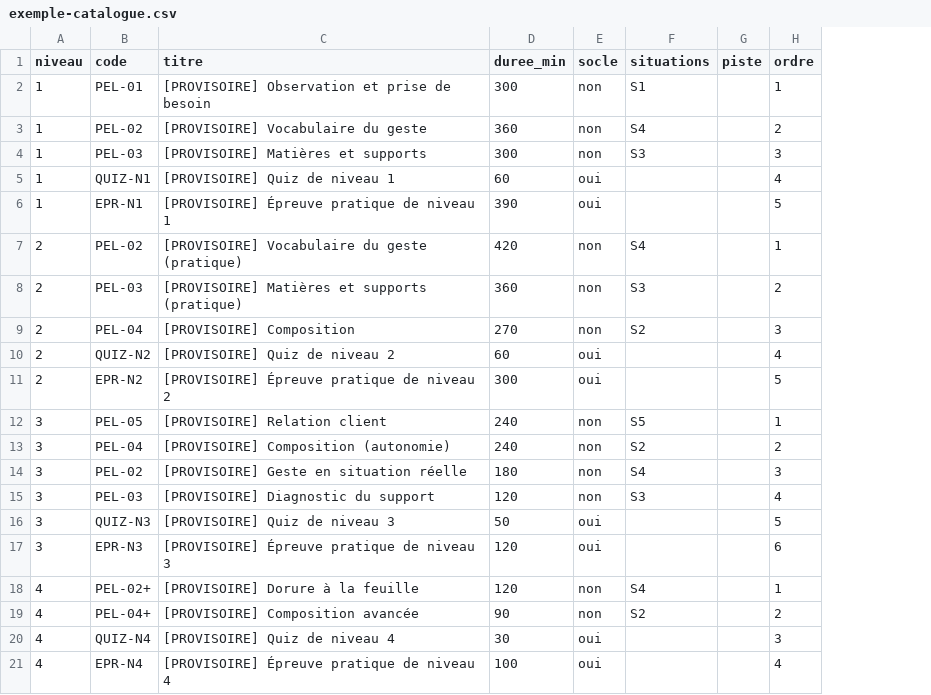
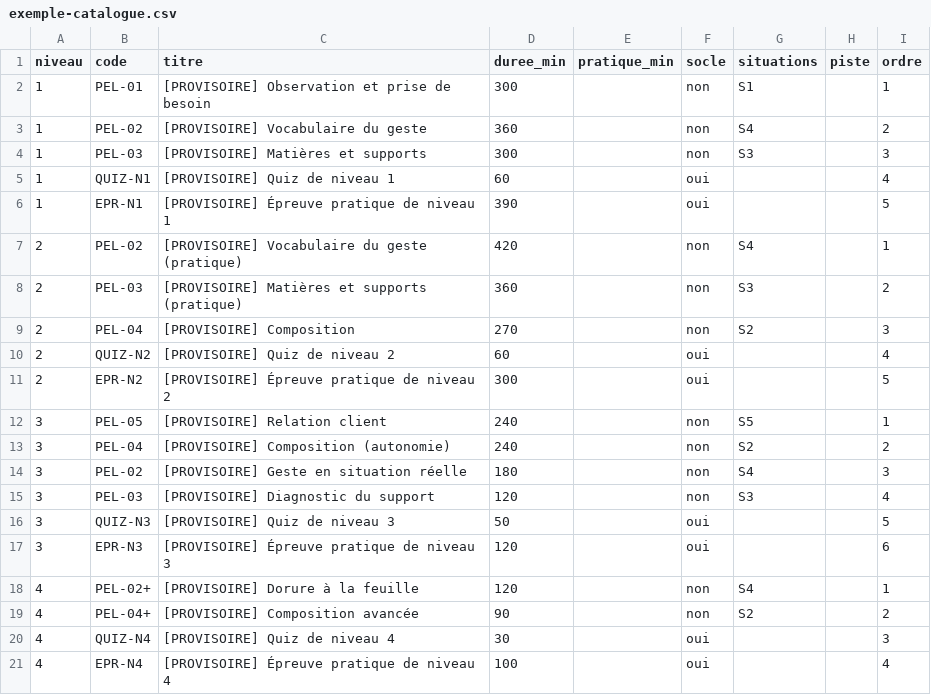
Before and after one commit to strignau-prog/vsf, a CSV file: scripts/exemple-catalogue.csv, drawn as a sheet; the diff names each change by its address in the sheet, - before the commit and + after, or states it on an @@ line.

```diff
--- a/scripts/exemple-catalogue.csv
+++ b/scripts/exemple-catalogue.csv
+column E (pratique_min), empty
```
Also changed, not shown: 5 other files.
